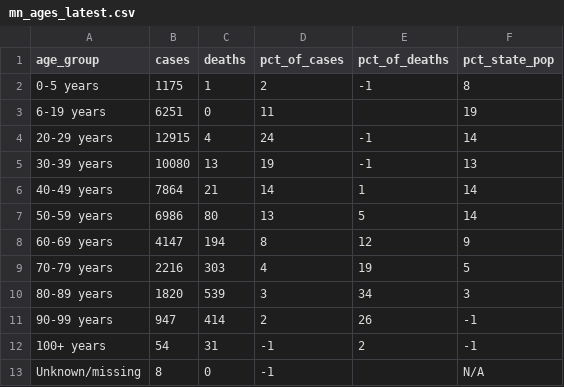
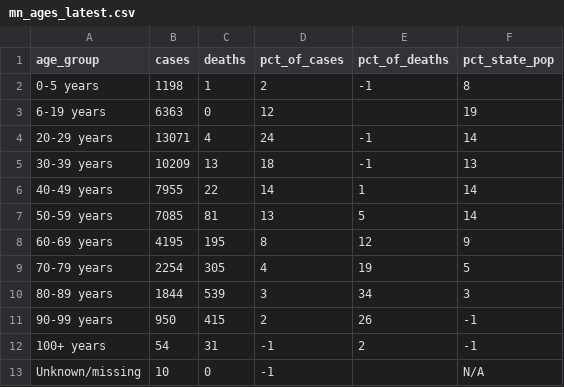
Before and after one commit to striblab/mn_covid_data, a CSV file: mn_ages_latest.csv, drawn as a sheet.

```diff
--- a/mn_ages_latest.csv
+++ b/mn_ages_latest.csv
@@ -1,13 +1,13 @@
 age_group,cases,deaths,pct_of_cases,pct_of_deaths,pct_state_pop
-0-5 years,1175,1,2,-1,8
-6-19 years,6251,0,11,,19
-20-29 years,12915,4,24,-1,14
-30-39 years,10080,13,19,-1,13
-40-49 years,7864,21,14,1,14
-50-59 years,6986,80,13,5,14
-60-69 years,4147,194,8,12,9
-70-79 years,2216,303,4,19,5
-80-89 years,1820,539,3,34,3
-90-99 years,947,414,2,26,-1
+0-5 years,1198,1,2,-1,8
+6-19 years,6363,0,12,,19
+20-29 years,13071,4,24,-1,14
+30-39 years,10209,13,18,-1,13
+40-49 years,7955,22,14,1,14
+50-59 years,7085,81,13,5,14
+60-69 years,4195,195,8,12,9
+70-79 years,2254,305,4,19,5
+80-89 years,1844,539,3,34,3
+90-99 years,950,415,2,26,-1
 100+ years,54,31,-1,2,-1
-Unknown/missing,8,0,-1,,N/A
+Unknown/missing,10,0,-1,,N/A
```
Also changed, not shown: mn_county_timeseries_all_counties.csv, mn_county_timeseries_tall.csv, 4 other files.
